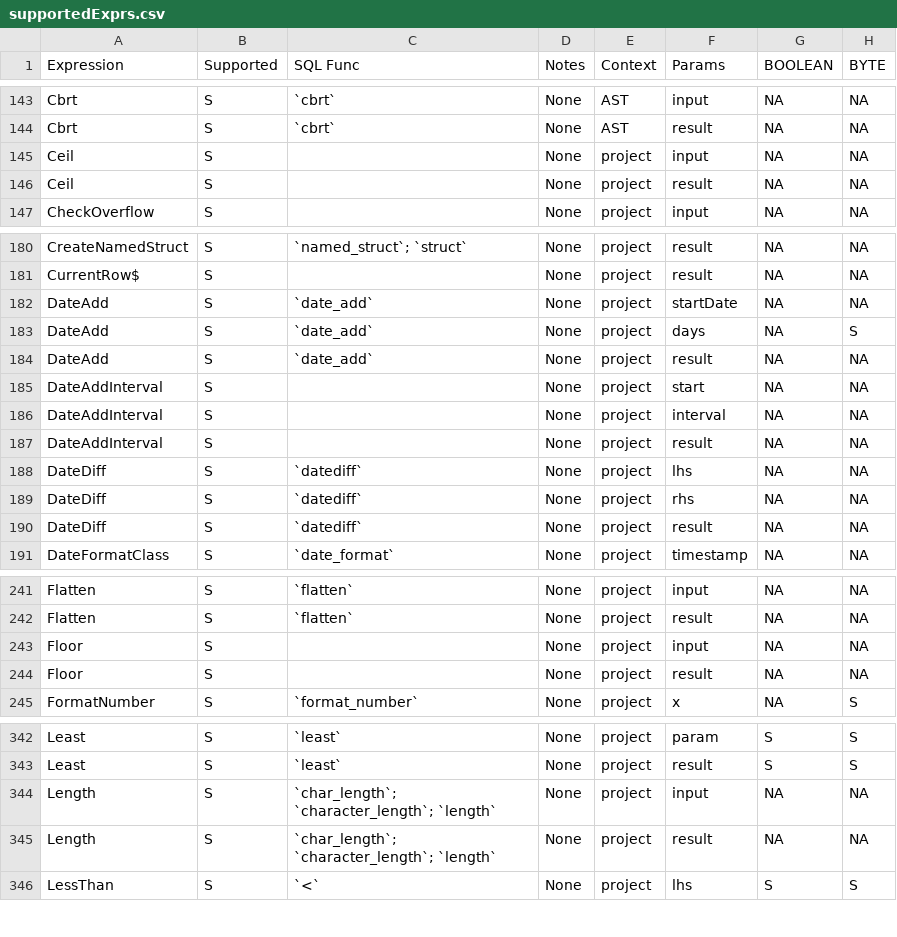
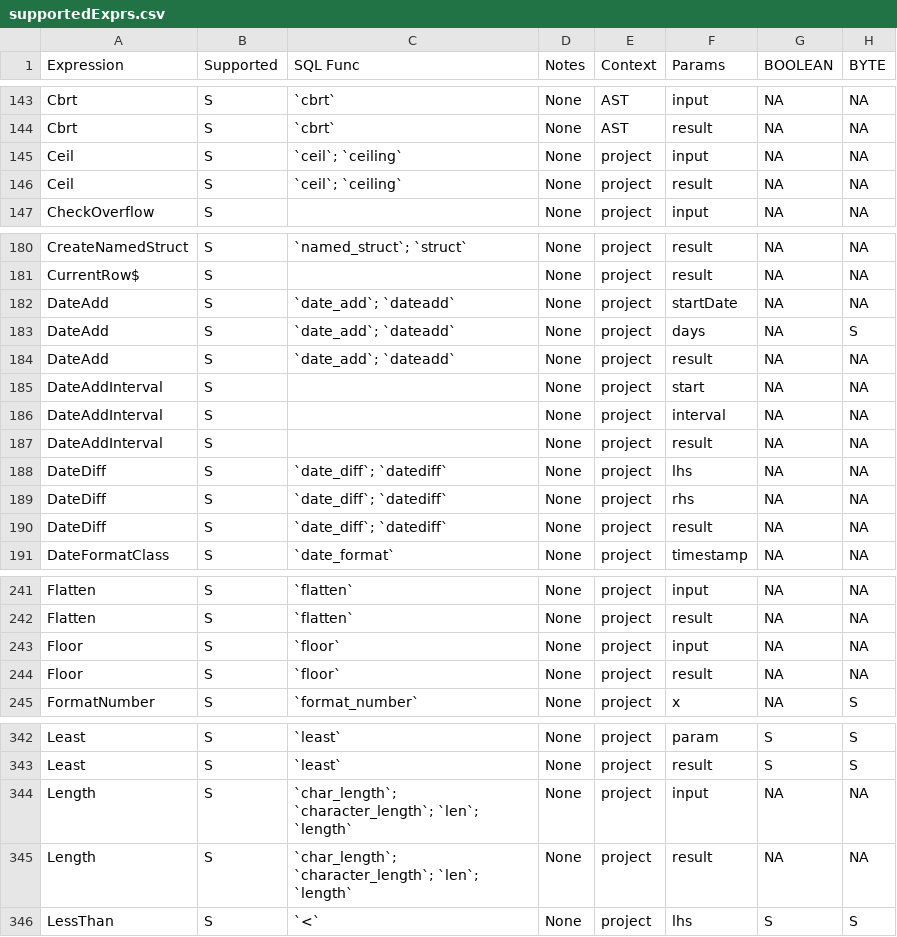
Before and after one commit to NVIDIA/spark-rapids-tools, a CSV file: core/src/main/resources/supportedExprs.csv, drawn as a sheet; only a part is shown, gaps mark what is left out; the diff covers the shown part only; the diff names each change by its address in the sheet, - before the commit and + after, or states it on an @@ line.

```diff
--- a/core/src/main/resources/supportedExprs.csv
+++ b/core/src/main/resources/supportedExprs.csv
-C145:C146 (SQL Func): (empty)
+C145:C146 (SQL Func): `ceil`; `ceiling`
-C182:C184 (SQL Func): `date_add`
+C182:C184 (SQL Func): `date_add`; `dateadd`
-C188:C190 (SQL Func): `datediff`
+C188:C190 (SQL Func): `date_diff`; `datediff`
-C243:C244 (SQL Func): (empty)
+C243:C244 (SQL Func): `floor`
-C344:C345 (SQL Func): `char_length`; `character_length`; `length`
+C344:C345 (SQL Func): `char_length`; `character_length`; `len`; `length`
```
Also changed, not shown: 17 edited cells elsewhere in this file, 2 other files.
